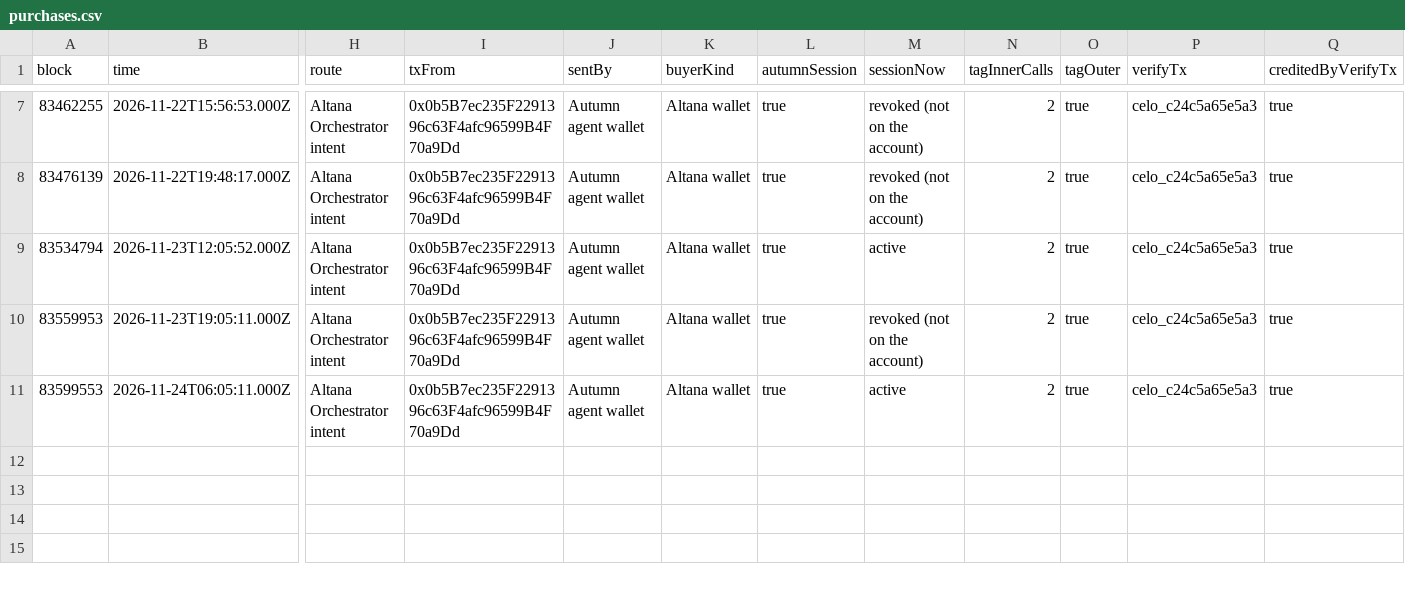
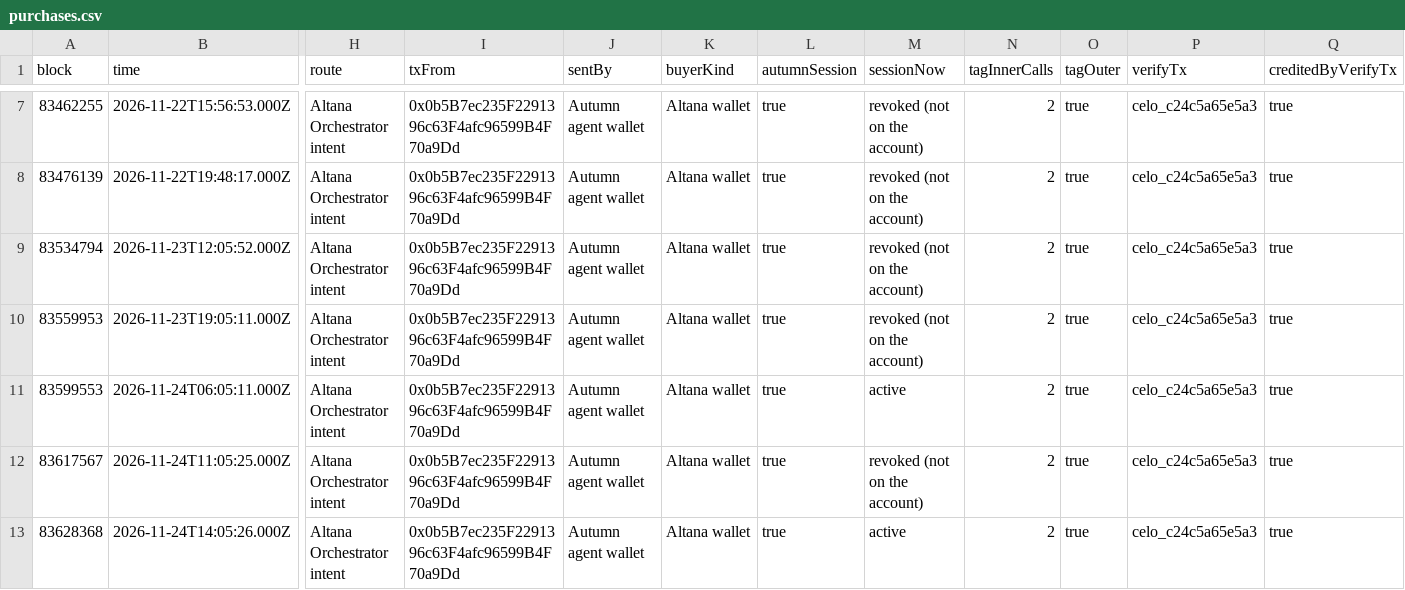
Before and after one commit to furkan3152/AUtumn, a CSV file: docs/proof/purchases.csv, drawn as a sheet; only a part is shown, gaps mark what is left out; rows hold the shown columns only; the diff names each change by its address in the sheet, - before the commit and + after, or states it on an @@ line.

```diff
--- a/docs/proof/purchases.csv
+++ b/docs/proof/purchases.csv
-M9 (sessionNow): active
+M9 (sessionNow): revoked (not on the account)
+row 12: 83617567 | 2026-11-24T11:05:25.000Z | Altana Orchestrator intent | 0x0b5B7ec235F2291396c63F4afc96599B4F70a9Dd | Autumn agent wallet | Altana wallet | true | revoked (not on the account) | 2 | true | celo_c24c5a65e5a3 | true
+row 13: 83628368 | 2026-11-24T14:05:26.000Z | Altana Orchestrator intent | 0x0b5B7ec235F2291396c63F4afc96599B4F70a9Dd | Autumn agent wallet | Altana wallet | true | active | 2 | true | celo_c24c5a65e5a3 | true
```
Also changed, not shown: 2 other files.
